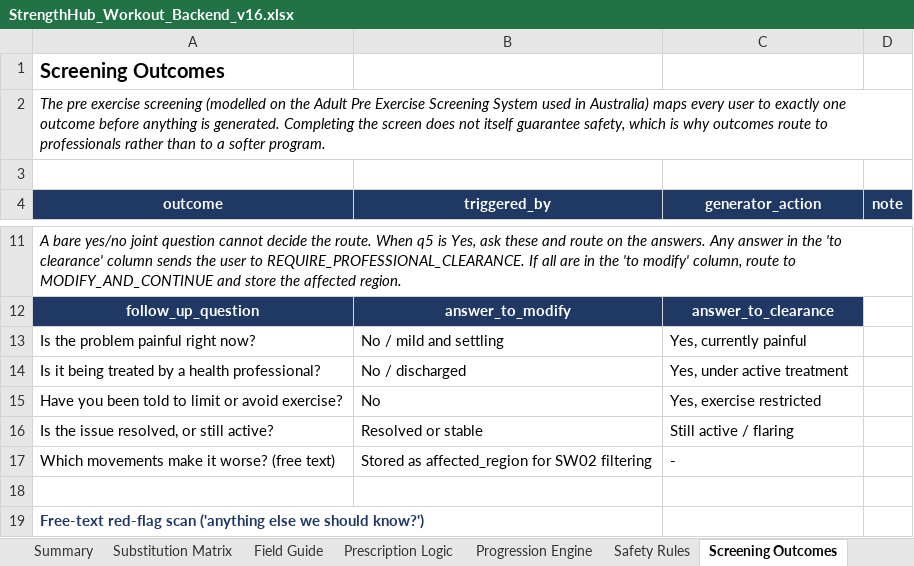
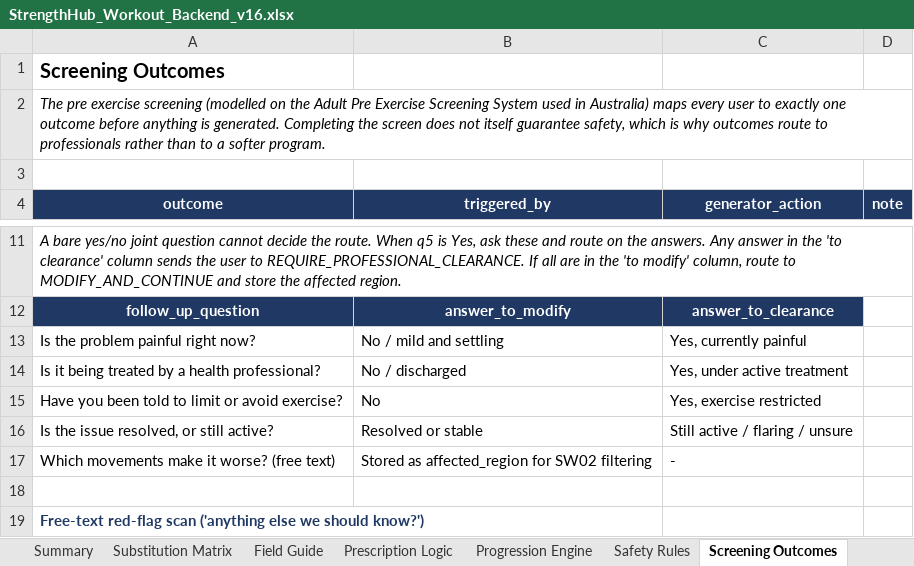
Before and after one commit to zsztrochlic4/SHOAPPNATIVE, an Excel workbook: docs/spec/StrengthHub_Workout_Backend_v16.xlsx, sheet Screening Outcomes, drawn as a sheet; only a part is shown, gaps mark what is left out; values as stored, in another font and other column widths than the file's, no borders; charts and pictures not drawn; the diff names each change by its address in the sheet, - before the commit and + after, or states it on an @@ line.

```diff
--- a/docs/spec/StrengthHub_Workout_Backend_v16.xlsx (sheet Screening Outcomes)
+++ b/docs/spec/StrengthHub_Workout_Backend_v16.xlsx (sheet Screening Outcomes)
-C16 (generator_action): Still active / flaring
+C16 (generator_action): Still active / flaring / unsure
```
Also changed, not shown: sheet Exercise Swaps, sheet Safety Rules, 4 other files.
